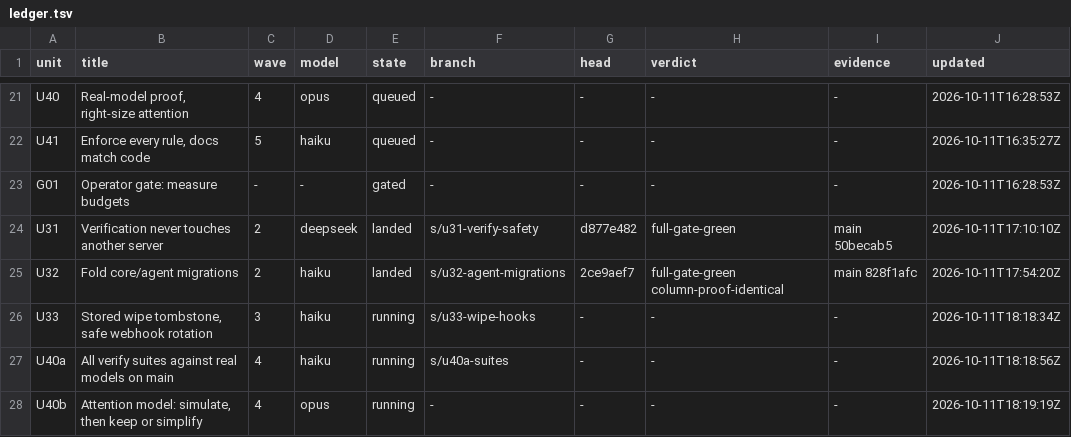
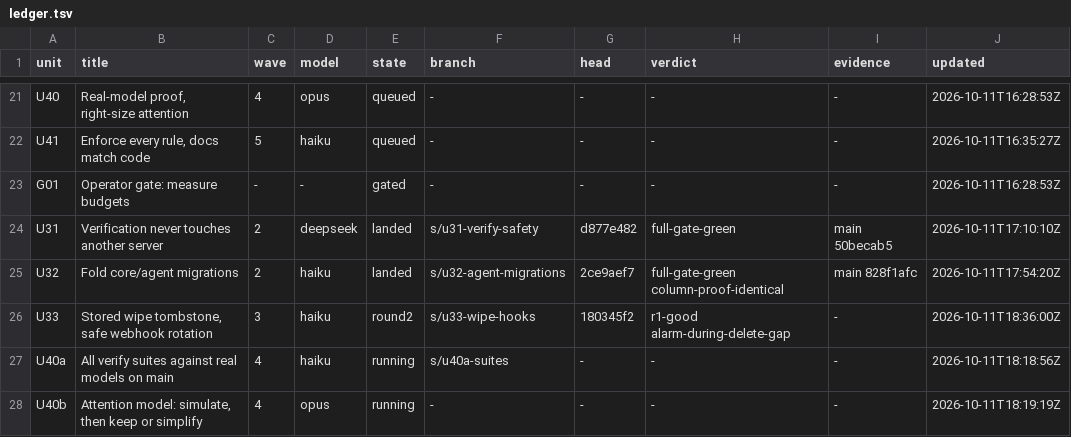
Before and after one commit to keyurbodar/kiko, a TSV file: issues/ledger.tsv, drawn as a sheet; only a part is shown, gaps mark what is left out.

```diff
--- a/issues/ledger.tsv
+++ b/issues/ledger.tsv
@@ -25,3 +25,3 @@ U31	Verification never touches another server	2	deepseek	landed	s/u31-verify-saf
 U32	Fold core/agent migrations	2	haiku	landed	s/u32-agent-migrations	2ce9aef7	full-gate-green column-proof-identical	main 828f1afc	2026-10-11T17:54:20Z
-U33	Stored wipe tombstone, safe webhook rotation	3	haiku	running	s/u33-wipe-hooks	-	-	-	2026-10-11T18:18:34Z
+U33	Stored wipe tombstone, safe webhook rotation	3	haiku	round2	s/u33-wipe-hooks	180345f2	r1-good alarm-during-delete-gap	-	2026-10-11T18:36:00Z
 U40a	All verify suites against real models on main	4	haiku	running	s/u40a-suites	-	-	-	2026-10-11T18:18:56Z
```
Also changed, not shown: issues/decisions.tsv.
